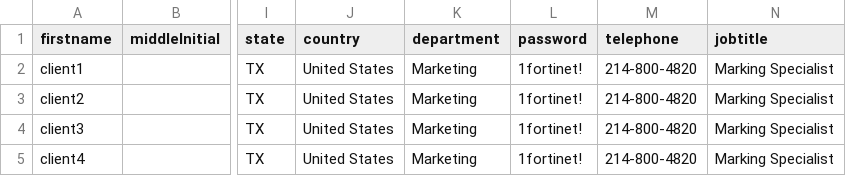
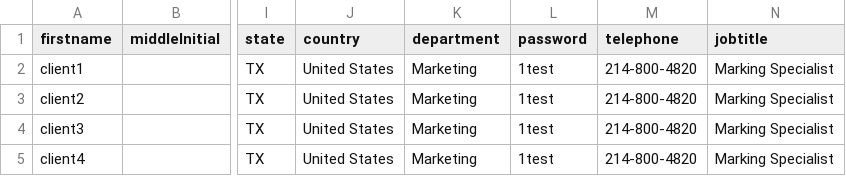
Before and after one commit to abdessamad-elamrani/Active-Directory-Users-Generator, a CSV file: bulk_users1.csv, drawn as a sheet; only a part is shown, gaps mark what is left out; the diff names each change by its address in the sheet, - before the commit and + after, or states it on an @@ line.

Commit message:
Update bulk_users1.csv

```diff
--- a/bulk_users1.csv
+++ b/bulk_users1.csv
-L2:L5 (password): 1fortinet!
+L2:L5 (password): 1test
```
